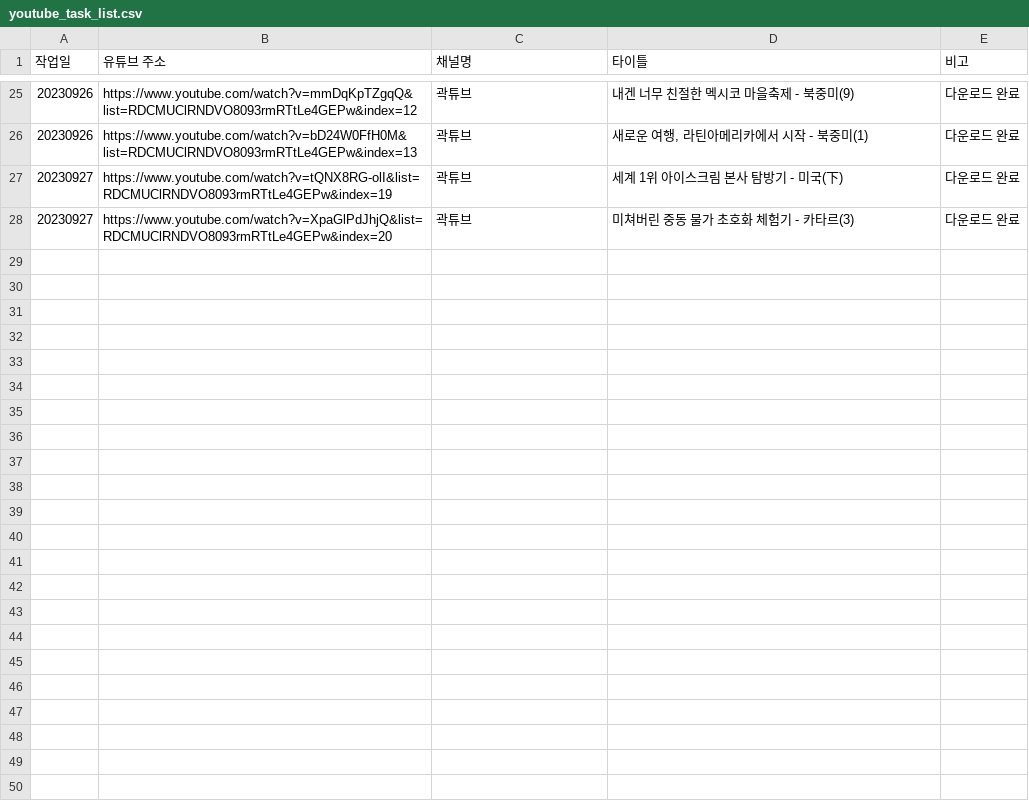
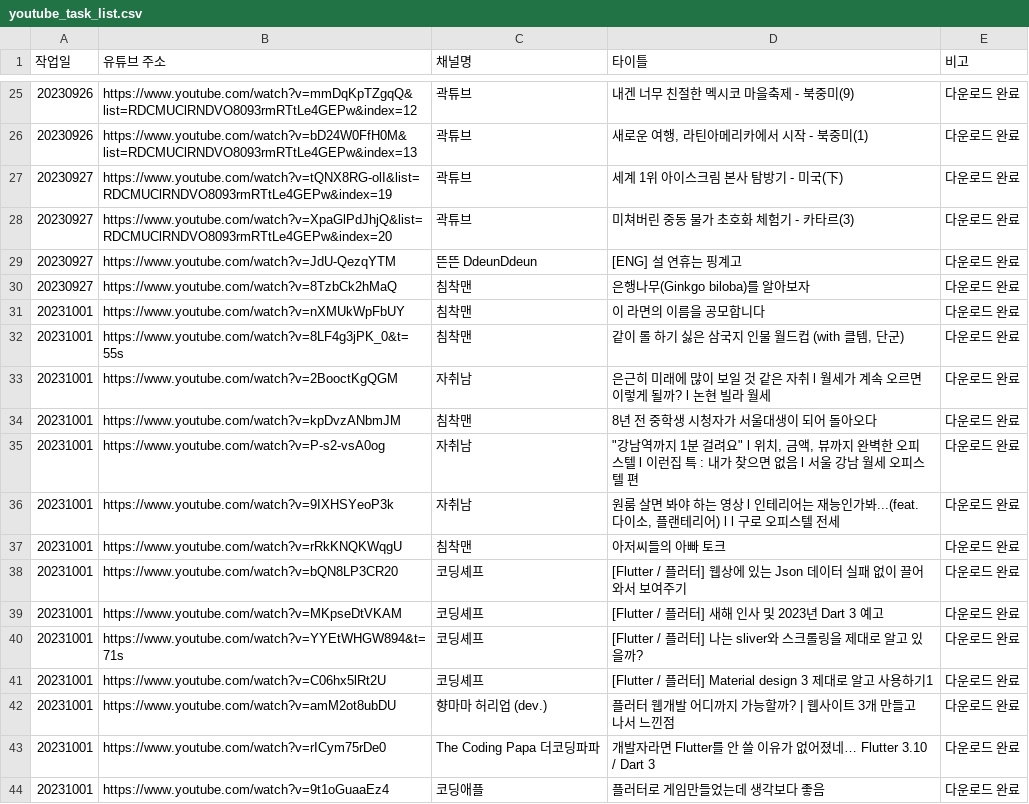
Before and after one commit to InjunH/spiro, a CSV file: youtube_task_list.csv, drawn as a sheet; only a part is shown, gaps mark what is left out.

```diff
--- a/youtube_task_list.csv
+++ b/youtube_task_list.csv
@@ -28 +28,17 @@
 20230927,https://www.youtube.com/watch?v=XpaGlPdJhjQ&list=RDCMUClRNDVO8093rmRTtLe4GEPw&index=20,곽튜브,미쳐버린 중동 물가 초호화 체험기 - 카타르(3),다운로드 완료
+20230927,https://www.youtube.com/watch?v=JdU-QezqYTM,뜬뜬 DdeunDdeun,[ENG] 설 연휴는 핑계고,다운로드 완료
+20230927,https://www.youtube.com/watch?v=8TzbCk2hMaQ,침착맨,은행나무(Ginkgo biloba)를 알아보자,다운로드 완료
+20231001,https://www.youtube.com/watch?v=nXMUkWpFbUY,침착맨,이 라면의 이름을 공모합니다,다운로드 완료
+20231001,https://www.youtube.com/watch?v=8LF4g3jPK_0&t=55s,침착맨,"같이 롤 하기 싫은 삼국지 인물 월드컵 (with 클템, 단군)",다운로드 완료
+20231001,https://www.youtube.com/watch?v=2BooctKgQGM,자취남,은근히 미래에 많이 보일 것 같은 자취 l 월세가 계속 오르면 이렇게 될까? l 논현 빌라 월세,다운로드 완료
+20231001,https://www.youtube.com/watch?v=kpDvzANbmJM,침착맨,8년 전 중학생 시청자가 서울대생이 되어 돌아오다,다운로드 완료
+20231001,https://www.youtube.com/watch?v=P-s2-vsA0og,자취남,"""강남역까지 1분 걸려요"" l 위치, 금액, 뷰까지 완벽한 오피스텔 l 이런집 특 : 내가 찾으면 없음 l 서울 강남 월세 오피스텔 편",다운로드 완료
+20231001,https://www.youtube.com/watch?v=9IXHSYeoP3k,자취남,"원룸 살면 봐야 하는 영상 l 인테리어는 재능인가봐...(feat.다이소, 플랜테리어) l  l 구로 오피스텔 전세",다운로드 완료
+20231001,https://www.youtube.com/watch?v=rRkKNQKWqgU,침착맨,아저씨들의 아빠 토크,다운로드 완료
+20231001,https://www.youtube.com/watch?v=bQN8LP3CR20,코딩셰프,[Flutter / 플러터] 웹상에 있는 Json 데이터 실패 없이 끌어와서 보여주기,다운로드 완료
+20231001,https://www.youtube.com/watch?v=MKpseDtVKAM,코딩셰프,[Flutter / 플러터] 새해 인사 및 2023년 Dart 3 예고,다운로드 완료
+20231001,https://www.youtube.com/watch?v=YYEtWHGW894&t=71s,코딩셰프,[Flutter / 플러터] 나는 sliver와 스크롤링을 제대로 알고 있을까?,다운로드 완료
+20231001,https://www.youtube.com/watch?v=C06hx5lRt2U,코딩셰프,[Flutter / 플러터] Material design 3 제대로 알고 사용하기1,다운로드 완료
+20231001,https://www.youtube.com/watch?v=amM2ot8ubDU,향마마 허리업 (dev.),플러터 웹개발 어디까지 가능할까? | 웹사이트 3개 만들고 나서 느낀점,다운로드 완료
+20231001,https://www.youtube.com/watch?v=rICym75rDe0,The Coding Papa 더코딩파파,개발자라면 Flutter를 안 쓸 이유가 없어졌네… Flutter 3.10 / Dart 3,다운로드 완료
+20231001,https://www.youtube.com/watch?v=9t1oGuaaEz4,코딩애플,플러터로 게임만들었는데 생각보다 좋음,다운로드 완료
```
Also changed, not shown: 7 other files.
